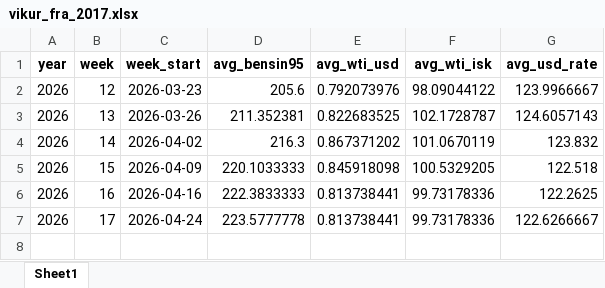
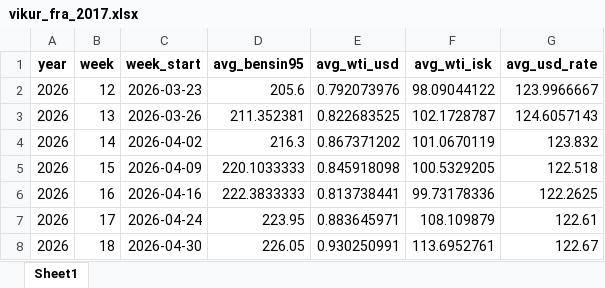
Before and after one commit to asi-hag/gasverkefni, an Excel workbook: vikur_fra_2017.xlsx, sheet Sheet1, drawn as a sheet; values as stored, in another font and other column widths than the file's, no borders; the diff names each change by its address in the sheet, - before the commit and + after, or states it on an @@ line.

```diff
--- a/vikur_fra_2017.xlsx (sheet Sheet1)
+++ b/vikur_fra_2017.xlsx (sheet Sheet1)
-D7 (avg_bensin95): 223.5777778
+D7 (avg_bensin95): 223.95
-E7 (avg_wti_usd): 0.813738441
+E7 (avg_wti_usd): 0.883645971
-F7 (avg_wti_isk): 99.73178336
+F7 (avg_wti_isk): 108.109879
-G7 (avg_usd_rate): 122.6266667
+G7 (avg_usd_rate): 122.61
+row 8: 2026 | 18 | 2026-04-30 | 226.05 | 0.930250991 | 113.6952761 | 122.67
```
Also changed, not shown: min_max_dagverd.xlsx, 1 other file.
